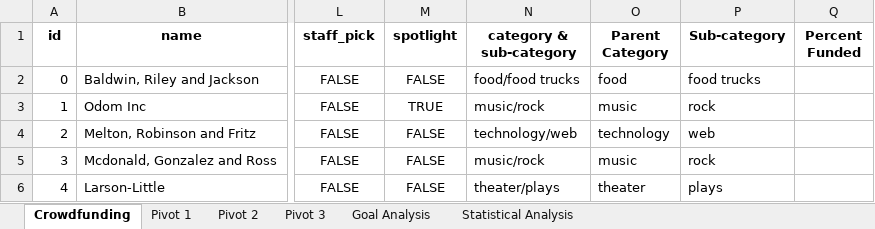
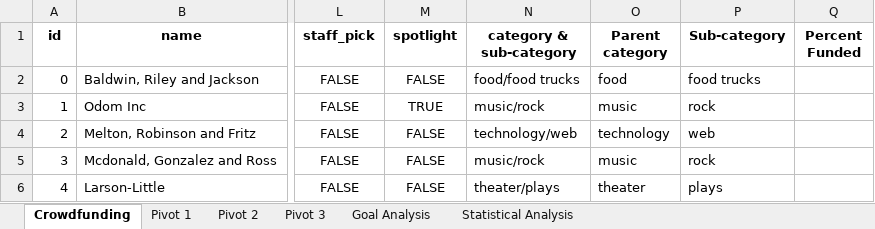
Before and after one commit to 4kreesh/Excel-challenge, an Excel workbook: CrowdfundingBook-HM-Final.xlsx, sheet Crowdfunding, drawn as a sheet; only a part is shown, gaps mark what is left out; values as stored, in another font and other column widths than the file's, no borders; conditional formats not drawn; the diff names each change by its address in the sheet, - before the commit and + after, or states it on an @@ line.

```diff
--- a/CrowdfundingBook-HM-Final.xlsx (sheet Crowdfunding)
+++ b/CrowdfundingBook-HM-Final.xlsx (sheet Crowdfunding)
-O1: Parent Category
+O1: Parent category
```
Also changed, not shown: sheet Statistical Analysis, charts or pictures.
